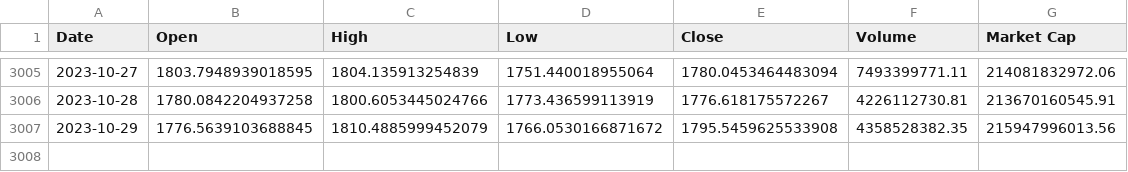
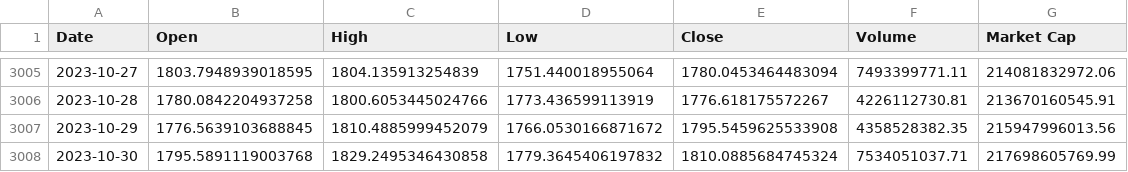
Before and after one commit to carlitosmanuelitos/Watch-out-for-the-DL-bugs, a CSV file: crypto_assets/data_c_ETH.csv, drawn as a sheet; only a part is shown, gaps mark what is left out; the diff names each change by its address in the sheet, - before the commit and + after, or states it on an @@ line.

```diff
--- a/crypto_assets/data_c_ETH.csv
+++ b/crypto_assets/data_c_ETH.csv
+row 3008: 2023-10-30 | 1795.5891119003768 | 1829.2495346430858 | 1779.3645406197832 | 1810.0885684745324 | 7534051037.71 | 217698605769.99
```
Also changed, not shown: 2 other files.
